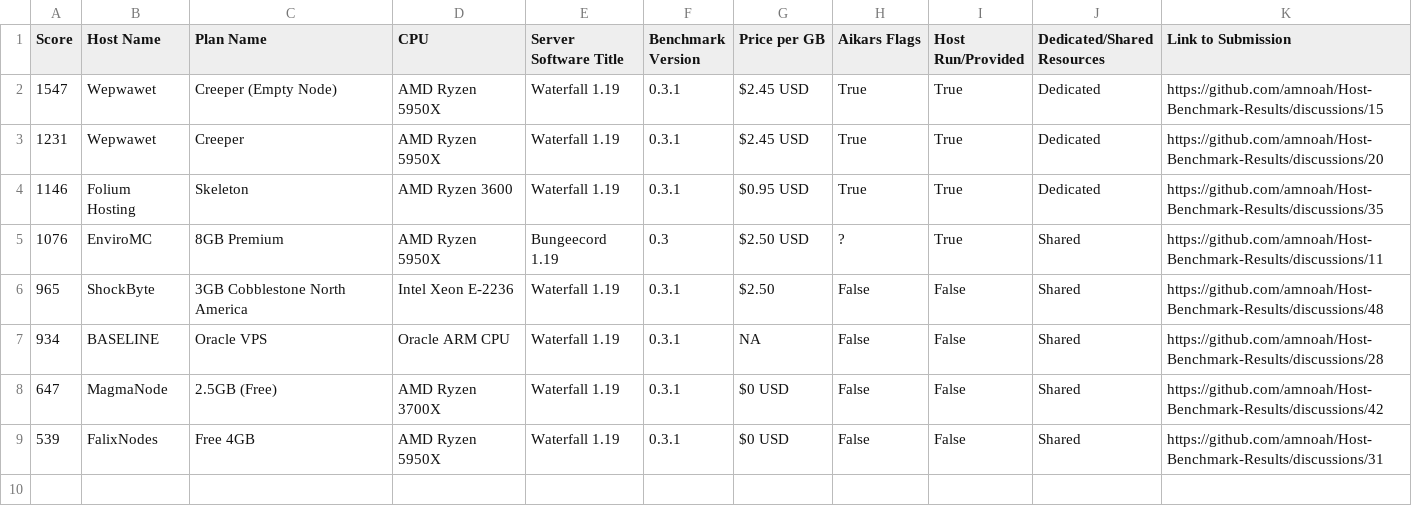
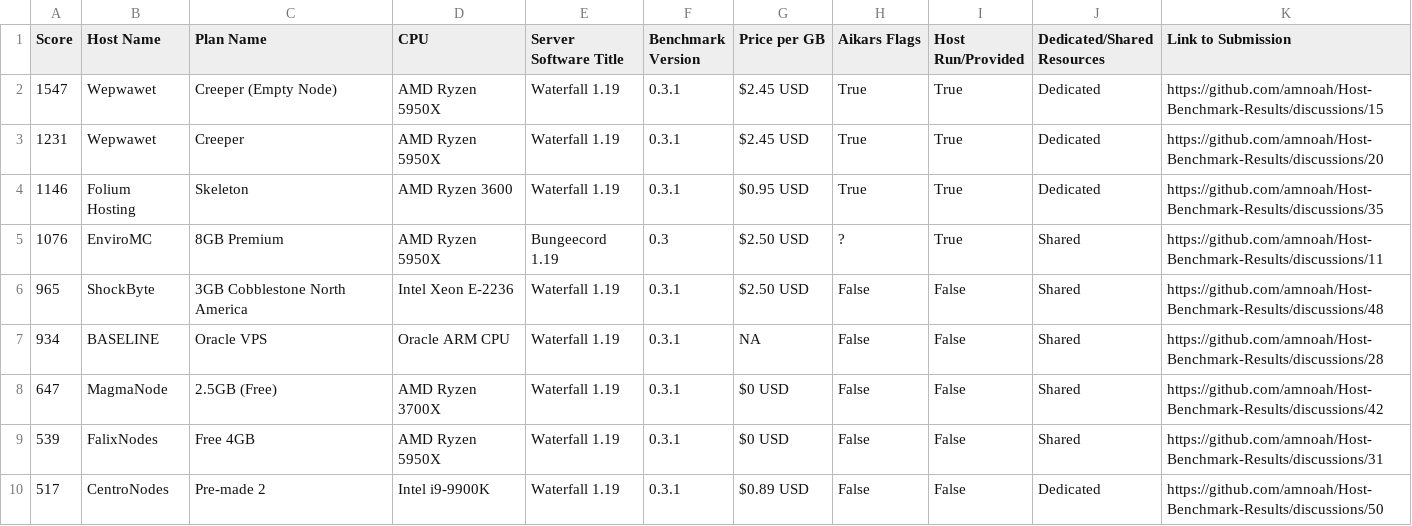
Before and after one commit to amnoah/Host-Benchmark-Results, a CSV file: 0.3/Bungeecord+Forks/MultiThreadResults.csv, drawn as a sheet.

```diff
--- a/0.3/Bungeecord+Forks/MultiThreadResults.csv
+++ b/0.3/Bungeecord+Forks/MultiThreadResults.csv
@@ -5,3 +5,3 @@ Score,Host Name,Plan Name,CPU,Server Software Title,Benchmark Version,Price per
 1076,EnviroMC,8GB Premium,AMD Ryzen 5950X,Bungeecord 1.19,0.3,$2.50 USD,?,True,Shared,https://github.com/amnoah/Host-Benchmark-Results/discussions/11
-965,ShockByte,3GB Cobblestone North America,Intel Xeon E-2236,Waterfall 1.19,0.3.1,$2.50,False,False,Shared,https://github.com/amnoah/Host-Benchmark-Results/discussions/48
+965,ShockByte,3GB Cobblestone North America,Intel Xeon E-2236,Waterfall 1.19,0.3.1,$2.50 USD,False,False,Shared,https://github.com/amnoah/Host-Benchmark-Results/discussions/48
 934,BASELINE,Oracle VPS,Oracle ARM CPU,Waterfall 1.19,0.3.1,NA,False,False,Shared,https://github.com/amnoah/Host-Benchmark-Results/discussions/28
@@ -9 +9,2 @@ Score,Host Name,Plan Name,CPU,Server Software Title,Benchmark Version,Price per
 539,FalixNodes,Free 4GB,AMD Ryzen 5950X,Waterfall 1.19,0.3.1,$0 USD,False,False,Shared,https://github.com/amnoah/Host-Benchmark-Results/discussions/31
+517,CentroNodes,Pre-made 2,Intel i9-9900K,Waterfall 1.19,0.3.1,$0.89 USD,False,False,Dedicated,https://github.com/amnoah/Host-Benchmark-Results/discussions/50
```
Also changed, not shown: 0.3/Bungeecord+Forks/SingleThreadResults.csv, 0.3/Minestom/MultiThreadResults.csv, 7 other files.
